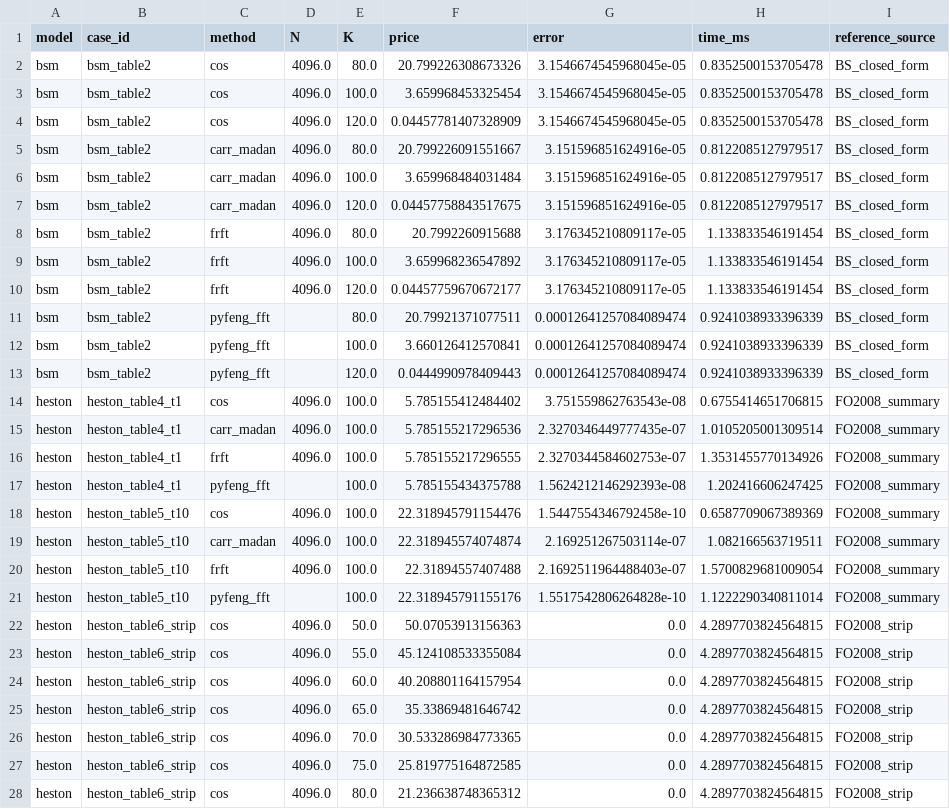
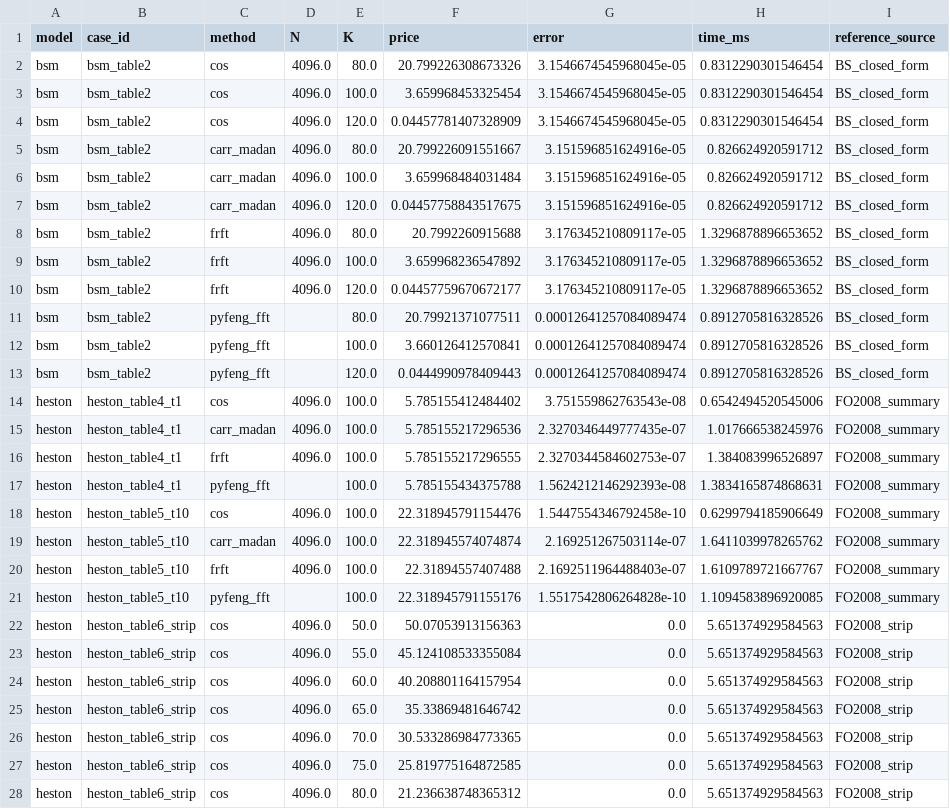
Before and after one commit to nl2992/fourier-option-pricer, a CSV file: benchmarks/paper_replications/fo2008_cos/outputs/fo2008_extended_comparison.csv, drawn as a sheet; only a part is shown; the diff covers the shown part only; the diff names each change by its address in the sheet, - before the commit and + after, or states it on an @@ line.

```diff
--- a/benchmarks/paper_replications/fo2008_cos/outputs/fo2008_extended_comparison.csv
+++ b/benchmarks/paper_replications/fo2008_cos/outputs/fo2008_extended_comparison.csv
-H2:H4 (time_ms): 0.8352500153705478
+H2:H4 (time_ms): 0.8312290301546454
-H5:H7 (time_ms): 0.8122085127979517
+H5:H7 (time_ms): 0.826624920591712
-H8:H10 (time_ms): 1.133833546191454
+H8:H10 (time_ms): 1.3296878896653652
-H11:H13 (time_ms): 0.9241038933396339
+H11:H13 (time_ms): 0.8912705816328526
-H14 (time_ms): 0.6755414651706815
+H14 (time_ms): 0.6542494520545006
-H15 (time_ms): 1.0105205001309514
+H15 (time_ms): 1.017666538245976
-H16 (time_ms): 1.3531455770134926
+H16 (time_ms): 1.384083996526897
-H17 (time_ms): 1.202416606247425
+H17 (time_ms): 1.3834165874868631
-H18 (time_ms): 0.6587709067389369
+H18 (time_ms): 0.6299794185906649
-H19 (time_ms): 1.082166563719511
+H19 (time_ms): 1.6411039978265762
-H20 (time_ms): 1.5700829681009054
+H20 (time_ms): 1.6109789721667767
-H21 (time_ms): 1.1222290340811014
+H21 (time_ms): 1.1094583896920085
-H22:H28 (time_ms): 4.2897703824564815
+H22:H28 (time_ms): 5.651374929584563
```
Also changed, not shown: 97 edited cells elsewhere in this file, benchmarks/cos_method_improved/outputs/cos_method_improved_paper_compare.csv, benchmarks/cos_method_improved/outputs/cos_method_improved_summary.csv, 10 other files.
